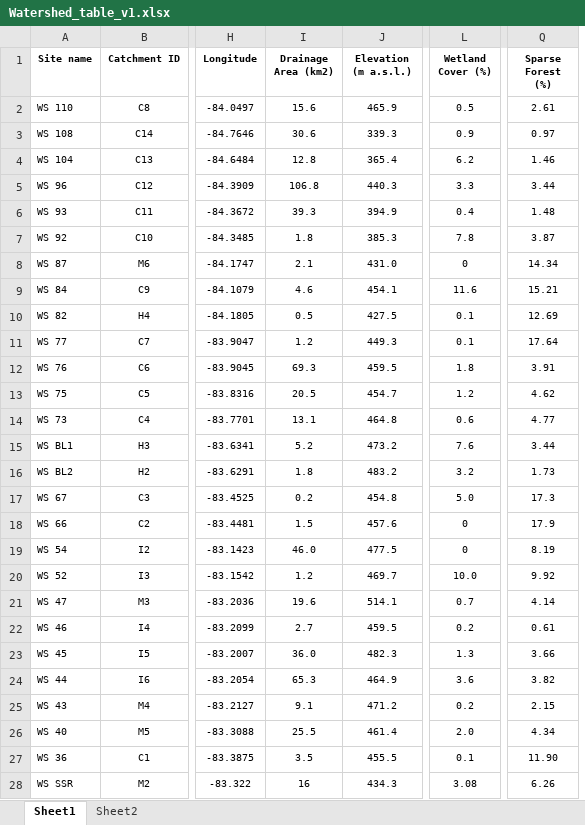
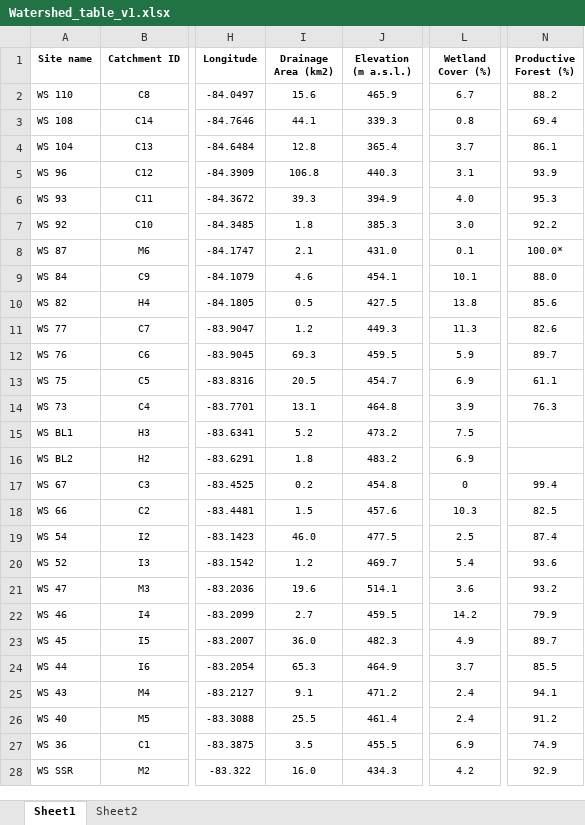
Before and after one commit to mwatkins93/MSc_2_data_analysis, an Excel workbook: Watershed_table_v1.xlsx, sheet Sheet1, drawn as a sheet; only a part is shown, gaps mark what is left out; values as stored, in another font and other column widths than the file's, no borders; removed rows and columns are numbered as before the commit, all else as after; the diff covers the shown part only; the diff names each change by its address in the sheet, - before the commit and + after, or states it on an @@ line.

Commit message:
upd - adjusted code for wetland plot (reflects the new percentages from Erika's FRI computation).

```diff
--- a/Watershed_table_v1.xlsx (sheet Sheet1)
+++ b/Watershed_table_v1.xlsx (sheet Sheet1)
+column N (Productive Forest (%)), rows 2-28: 88.2 | 69.4 | 86.1 | 93.9 | 95.3 | 92.2 | 100.0* | 88.0 | 85.6 | 82.6 | 89.7 | 61.1 | 76.3 |  |  | 99.4 | 82.5 | 87.4 | 93.6 | 93.2 | 79.9 | 89.7 | 85.5 | 94.1 | 91.2 | 74.9 | 92.9
-column Q (Sparse Forest (%)), rows 2-28: 2.61 | 0.97 | 1.46 | 3.44 | 1.48 | 3.87 | 14.34 | 15.21 | 12.69 | 17.64 | 3.91 | 4.62 | 4.77 | 3.44 | 1.73 | 17.3 | 17.9 | 8.19 | 9.92 | 4.14 | 0.61 | 3.66 | 3.82 | 2.15 | 4.34 | 11.90 | 6.26
-L2 (Wetland Cover (%)): 0.5
+L2 (Wetland Cover (%)): 6.7
-I3 (Drainage Area (km2)): 30.6
+I3 (Drainage Area (km2)): 44.1
-L3 (Wetland Cover (%)): 0.9
+L3 (Wetland Cover (%)): 0.8
-L4 (Wetland Cover (%)): 6.2
+L4 (Wetland Cover (%)): 3.7
-L5 (Wetland Cover (%)): 3.3
+L5 (Wetland Cover (%)): 3.1
-L6 (Wetland Cover (%)): 0.4
+L6 (Wetland Cover (%)): 4.0
-L7 (Wetland Cover (%)): 7.8
+L7 (Wetland Cover (%)): 3.0
-L8 (Wetland Cover (%)): 0
+L8 (Wetland Cover (%)): 0.1
-L9 (Wetland Cover (%)): 11.6
+L9 (Wetland Cover (%)): 10.1
-L10 (Wetland Cover (%)): 0.1
+L10 (Wetland Cover (%)): 13.8
-L11 (Wetland Cover (%)): 0.1
+L11 (Wetland Cover (%)): 11.3
-L12 (Wetland Cover (%)): 1.8
+L12 (Wetland Cover (%)): 5.9
-L13 (Wetland Cover (%)): 1.2
+L13 (Wetland Cover (%)): 6.9
-L14 (Wetland Cover (%)): 0.6
+L14 (Wetland Cover (%)): 3.9
-L15 (Wetland Cover (%)): 7.6
+L15 (Wetland Cover (%)): 7.5
-L16 (Wetland Cover (%)): 3.2
+L16 (Wetland Cover (%)): 6.9
-L17 (Wetland Cover (%)): 5.0
+L17 (Wetland Cover (%)): 0
-L18 (Wetland Cover (%)): 0
+L18 (Wetland Cover (%)): 10.3
-L19 (Wetland Cover (%)): 0
+L19 (Wetland Cover (%)): 2.5
-L20 (Wetland Cover (%)): 10.0
+L20 (Wetland Cover (%)): 5.4
-L21 (Wetland Cover (%)): 0.7
+L21 (Wetland Cover (%)): 3.6
-L22 (Wetland Cover (%)): 0.2
+L22 (Wetland Cover (%)): 14.2
-L23 (Wetland Cover (%)): 1.3
+L23 (Wetland Cover (%)): 4.9
-L24 (Wetland Cover (%)): 3.6
+L24 (Wetland Cover (%)): 3.7
-L25 (Wetland Cover (%)): 0.2
+L25 (Wetland Cover (%)): 2.4
-L26 (Wetland Cover (%)): 2.0
+L26 (Wetland Cover (%)): 2.4
-L27 (Wetland Cover (%)): 0.1
+L27 (Wetland Cover (%)): 6.9
-I28 (Drainage Area (km2)): 16
+I28 (Drainage Area (km2)): 16.0
-L28 (Wetland Cover (%)): 3.08
+L28 (Wetland Cover (%)): 4.2
```
Also changed, not shown: 3 edited cells elsewhere in this sheet, 2 other files.
